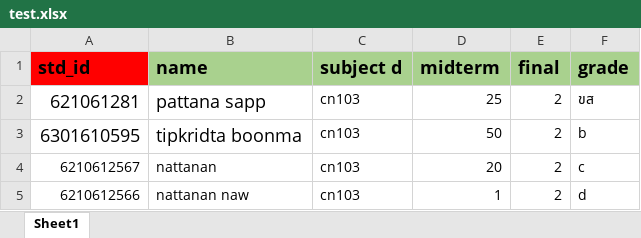
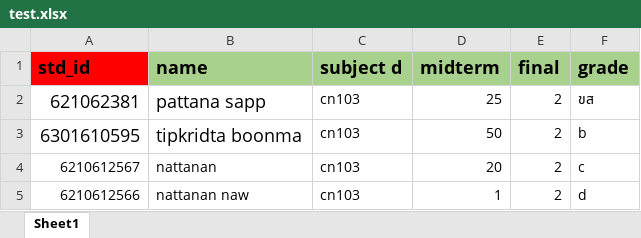
Before and after one commit to 6210612831/grade, an Excel workbook: test.xlsx, sheet Sheet1, drawn as a sheet; values as stored, in another font and other column widths than the file's, no borders; the diff names each change by its address in the sheet, - before the commit and + after, or states it on an @@ line.

```diff
--- a/test.xlsx (sheet Sheet1)
+++ b/test.xlsx (sheet Sheet1)
-A2 (std_id): 621061281
+A2 (std_id): 621062381
```
Also changed, not shown: 3 other files.
